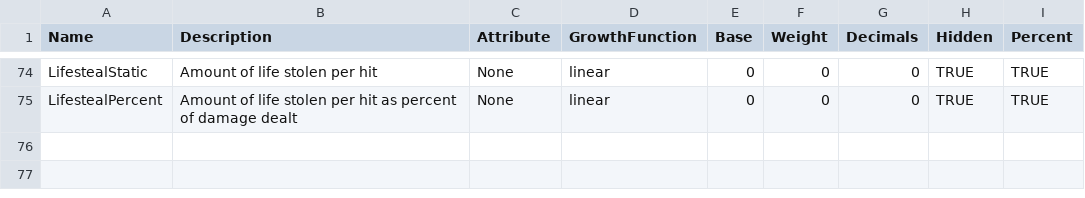
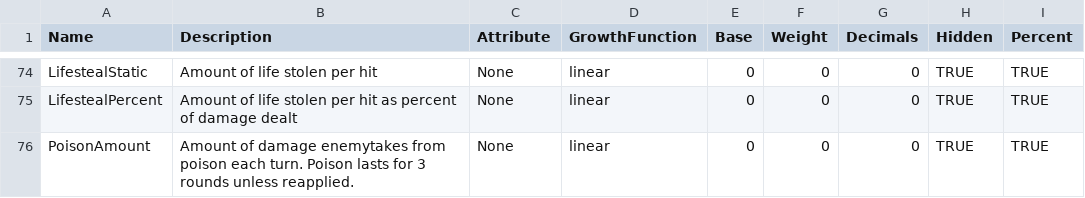
Before and after one commit to elthran/RPG-Game, a CSV file: abstraction_lv1/proficiencies.csv, drawn as a sheet; only a part is shown, gaps mark what is left out; the diff names each change by its address in the sheet, - before the commit and + after, or states it on an @@ line.

```diff
--- a/abstraction_lv1/proficiencies.csv
+++ b/abstraction_lv1/proficiencies.csv
+row 76: PoisonAmount | Amount of damage enemytakes from poison each turn. Poison lasts for 3 rounds unless reapplied. | None | linear | 0 | 0 | 0 | TRUE | TRUE
```
Also changed, not shown: abstraction_lv1/abilities.csv, 4 other files.
